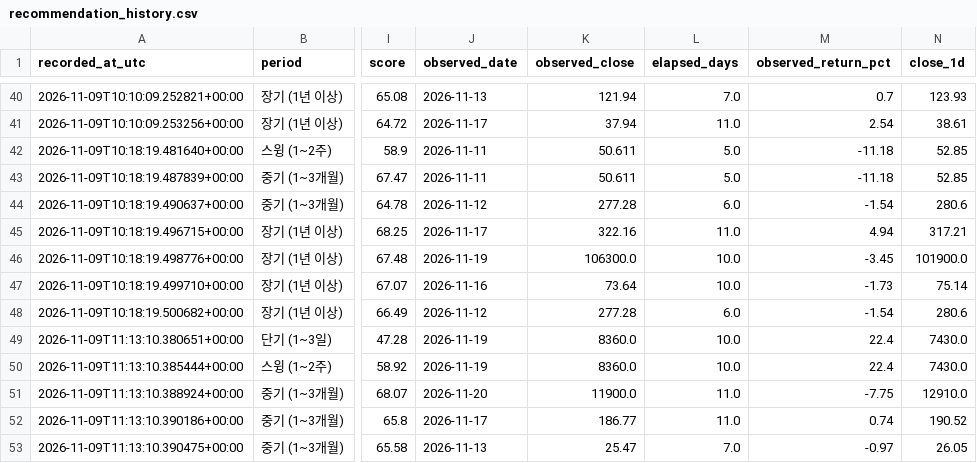
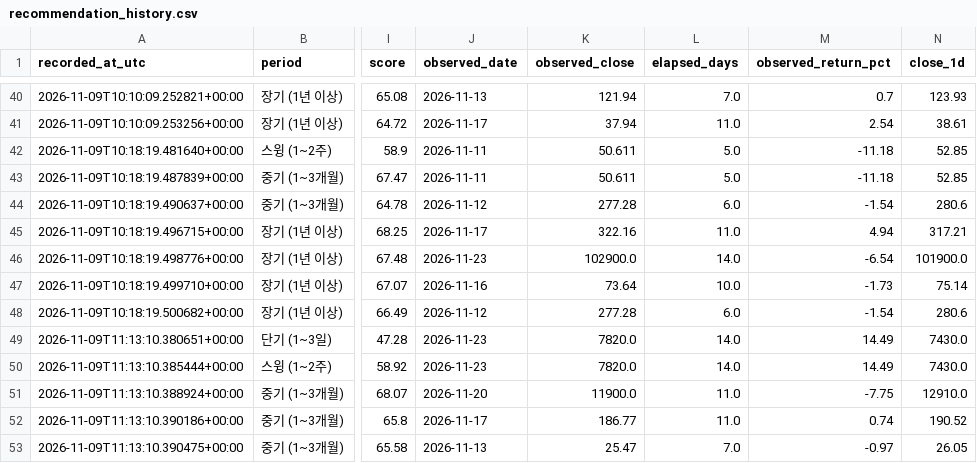
Before and after one commit to knk4304-droid/my-stock-quant, a CSV file: market_scan_data/recommendation_history.csv, drawn as a sheet; only a part is shown, gaps mark what is left out; the diff covers the shown part only; the diff names each change by its address in the sheet, - before the commit and + after, or states it on an @@ line.

```diff
--- a/market_scan_data/recommendation_history.csv
+++ b/market_scan_data/recommendation_history.csv
-J46 (observed_date): 2026-11-19
+J46 (observed_date): 2026-11-23
-K46 (observed_close): 106300.0
+K46 (observed_close): 102900.0
-L46 (elapsed_days): 10.0
+L46 (elapsed_days): 14.0
-M46 (observed_return_pct): -3.45
+M46 (observed_return_pct): -6.54
-J49:J50 (observed_date): 2026-11-19
+J49:J50 (observed_date): 2026-11-23
-K49:K50 (observed_close): 8360.0
+K49:K50 (observed_close): 7820.0
-L49:L50 (elapsed_days): 10.0
+L49:L50 (elapsed_days): 14.0
-M49:M50 (observed_return_pct): 22.4
+M49:M50 (observed_return_pct): 14.49
```
Also changed, not shown: 4 added rows and 92 edited cells elsewhere in this file, market_scan_data/catalog.csv, market_scan_data/scores.csv, 5 other files.
